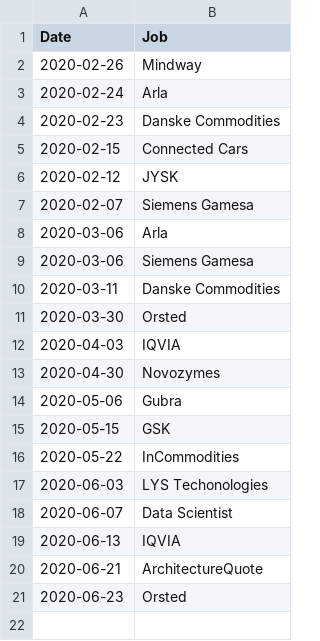
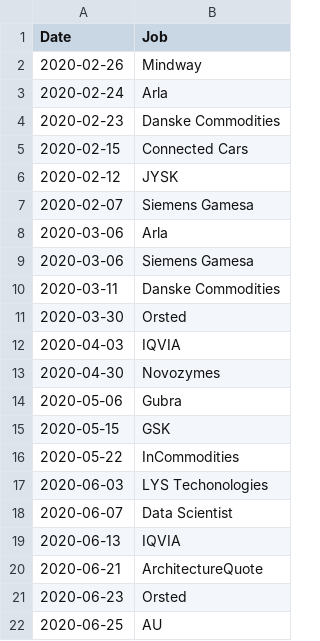
Before and after one commit to emilio-berti/shiny-misc, a CSV file: joblog.csv, drawn as a sheet.

Commit message:
Update joblog.csv

```diff
--- a/joblog.csv
+++ b/joblog.csv
@@ -21 +21,2 @@ Date, Job
 2020-06-23, Orsted
+2020-06-25, AU
```
